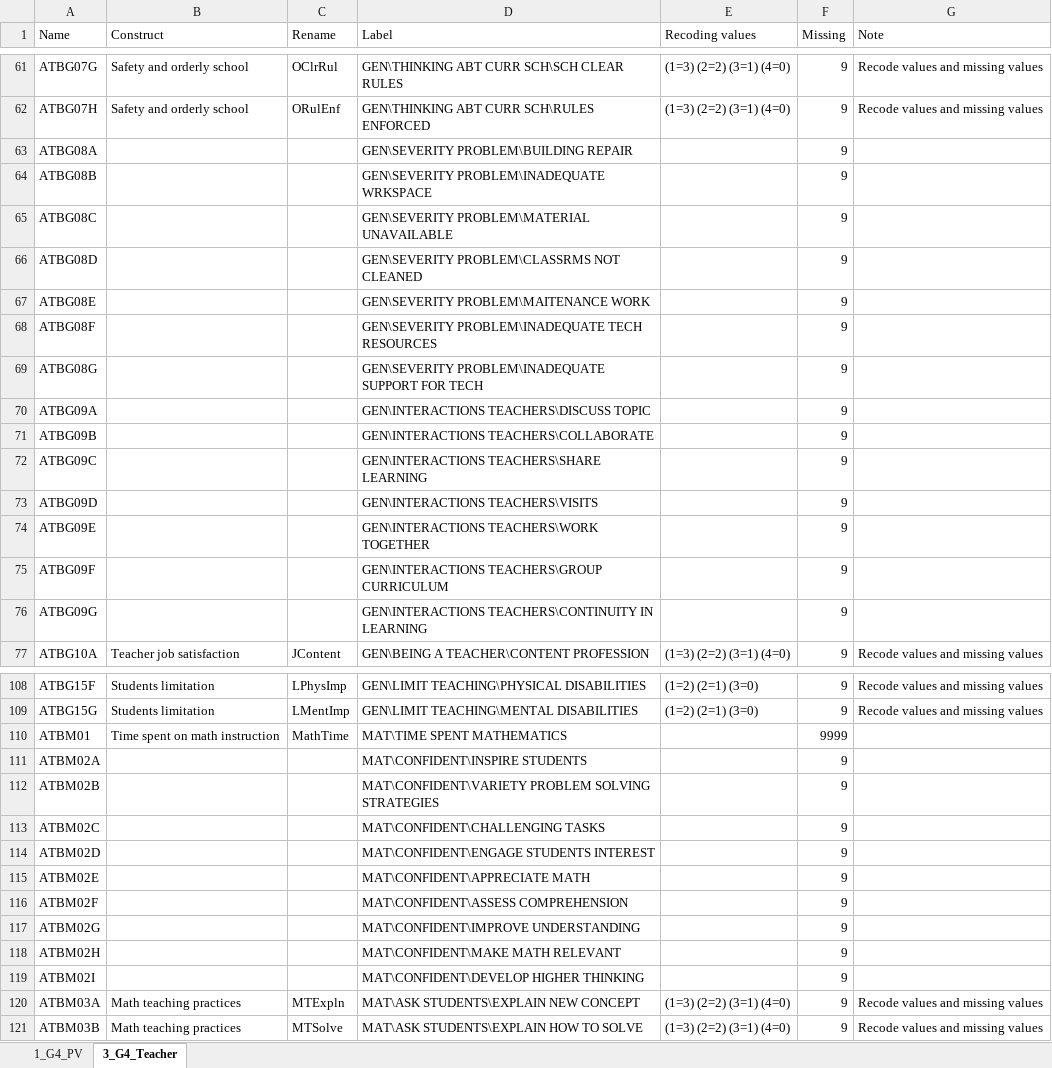
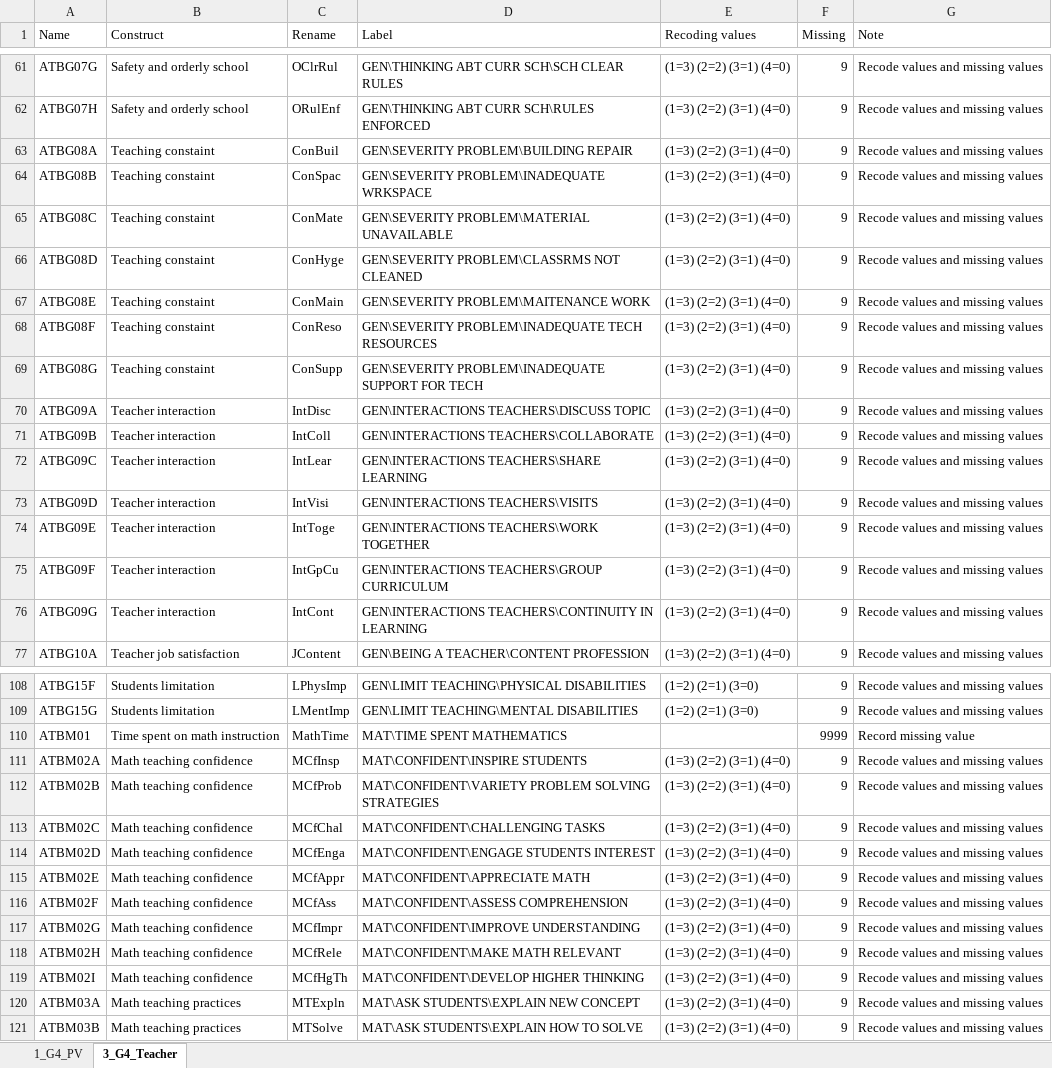
Before and after one commit to tonyctan/CEMO-PhD, an Excel workbook: RA/Nani_2022/T_15/T15_G4_5_Coding_explanation_1.xlsx, sheet 3_G4_Teacher, drawn as a sheet; only a part is shown, gaps mark what is left out; values as stored, in another font and other column widths than the file's, no cell formats; the diff covers the shown part only; the diff names each change by its address in the sheet, - before the commit and + after, or states it on an @@ line.

Commit message:
Add TIMSS 2015 Teacher SPSS script

```diff
--- a/RA/Nani_2022/T_15/T15_G4_5_Coding_explanation_1.xlsx (sheet 3_G4_Teacher)
+++ b/RA/Nani_2022/T_15/T15_G4_5_Coding_explanation_1.xlsx (sheet 3_G4_Teacher)
-B63:B69 (Construct): (empty)
+B63:B69 (Construct): Teaching constaint
-C63 (Rename): (empty)
+C63 (Rename): ConBuil
-E63:E76 (Recoding values): (empty)
+E63:E76 (Recoding values): (1=3) (2=2) (3=1) (4=0)
-G63:G76 (Note): (empty)
+G63:G76 (Note): Recode values and missing values
-C64 (Rename): (empty)
+C64 (Rename): ConSpac
-C65 (Rename): (empty)
+C65 (Rename): ConMate
-C66 (Rename): (empty)
+C66 (Rename): ConHyge
-C67 (Rename): (empty)
+C67 (Rename): ConMain
-C68 (Rename): (empty)
+C68 (Rename): ConReso
-C69 (Rename): (empty)
+C69 (Rename): ConSupp
-B70:B76 (Construct): (empty)
+B70:B76 (Construct): Teacher interaction
-C70 (Rename): (empty)
+C70 (Rename): IntDisc
-C71 (Rename): (empty)
+C71 (Rename): IntColl
-C72 (Rename): (empty)
+C72 (Rename): IntLear
-C73 (Rename): (empty)
+C73 (Rename): IntVisi
-C74 (Rename): (empty)
+C74 (Rename): IntToge
-C75 (Rename): (empty)
+C75 (Rename): IntGpCu
-C76 (Rename): (empty)
+C76 (Rename): IntCont
-G110 (Note): (empty)
+G110 (Note): Record missing value
-B111:B119 (Construct): (empty)
+B111:B119 (Construct): Math teaching confidence
-C111 (Rename): (empty)
+C111 (Rename): MCfInsp
-E111:E119 (Recoding values): (empty)
+E111:E119 (Recoding values): (1=3) (2=2) (3=1) (4=0)
-G111:G119 (Note): (empty)
+G111:G119 (Note): Recode values and missing values
-C112 (Rename): (empty)
+C112 (Rename): MCfProb
-C113 (Rename): (empty)
+C113 (Rename): MCfChal
-C114 (Rename): (empty)
+C114 (Rename): MCfEnga
-C115 (Rename): (empty)
+C115 (Rename): MCfAppr
-C116 (Rename): (empty)
+C116 (Rename): MCfAss
-C117 (Rename): (empty)
+C117 (Rename): MCfImpr
-C118 (Rename): (empty)
+C118 (Rename): MCfRele
-C119 (Rename): (empty)
+C119 (Rename): MCfHgTh
```
Also changed, not shown: 284 edited cells elsewhere in this sheet, cell formats, RA/Nani_2022/T_15/T15_G4_5_Coding_explanation.xlsx, 1 other file.
